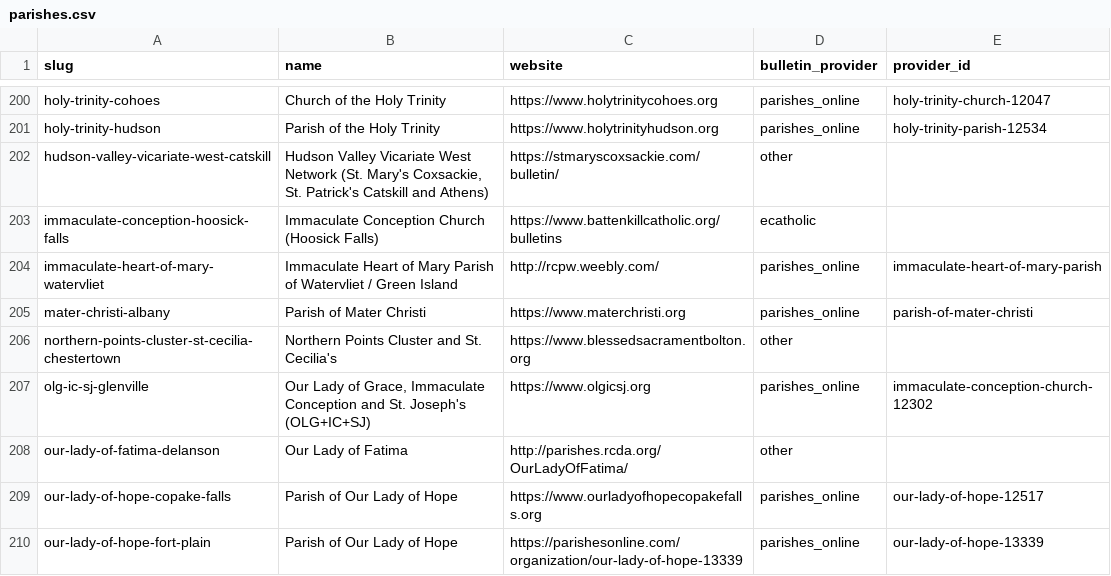
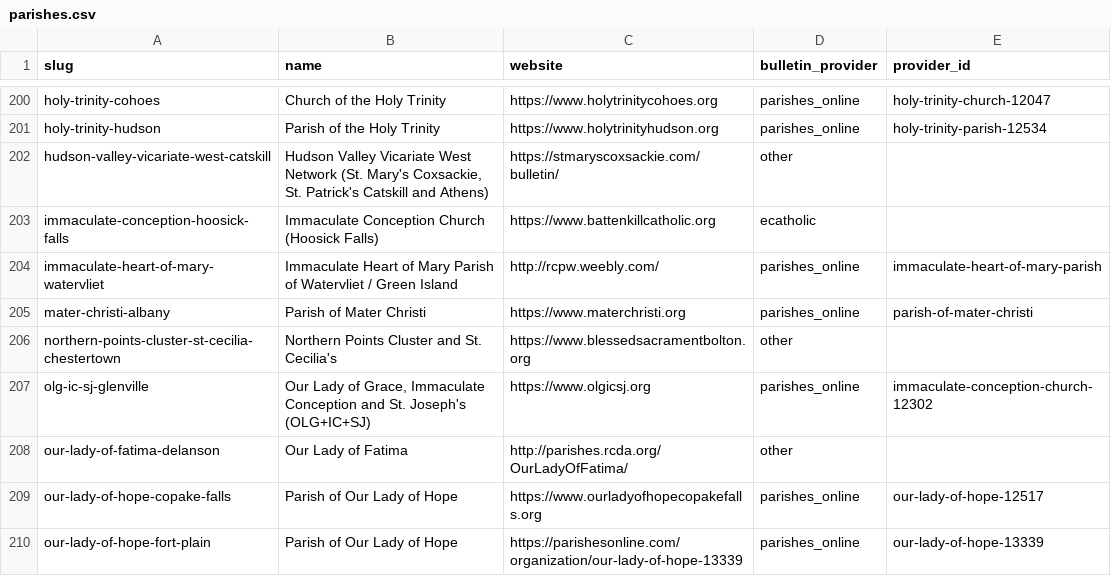
Before and after one commit to project-carlo/project-carlo, a CSV file: data/parishes.csv, drawn as a sheet; only a part is shown, gaps mark what is left out.

```diff
--- a/data/parishes.csv
+++ b/data/parishes.csv
@@ -202,3 +202,3 @@ holy-trinity-hudson,Parish of the Holy Trinity,https://www.holytrinityhudson.org
 hudson-valley-vicariate-west-catskill,"Hudson Valley Vicariate West Network (St. Mary's Coxsackie, St. Patrick's Catskill and Athens)",https://stmaryscoxsackie.com/bulletin/,other,
-immaculate-conception-hoosick-falls,Immaculate Conception Church (Hoosick Falls),https://www.battenkillcatholic.org/bulletins,ecatholic,
+immaculate-conception-hoosick-falls,Immaculate Conception Church (Hoosick Falls),https://www.battenkillcatholic.org,ecatholic,
 immaculate-heart-of-mary-watervliet,Immaculate Heart of Mary Parish of Watervliet / Green Island,http://rcpw.weebly.com/,parishes_online,immaculate-heart-of-mary-parish
```
Also changed, not shown: 3 other files.
